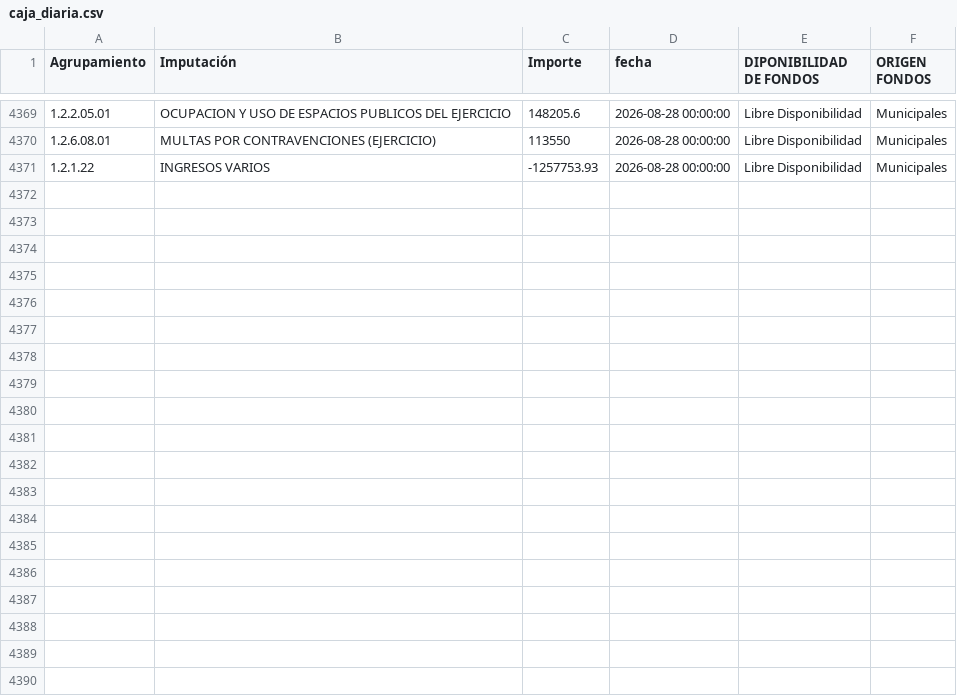
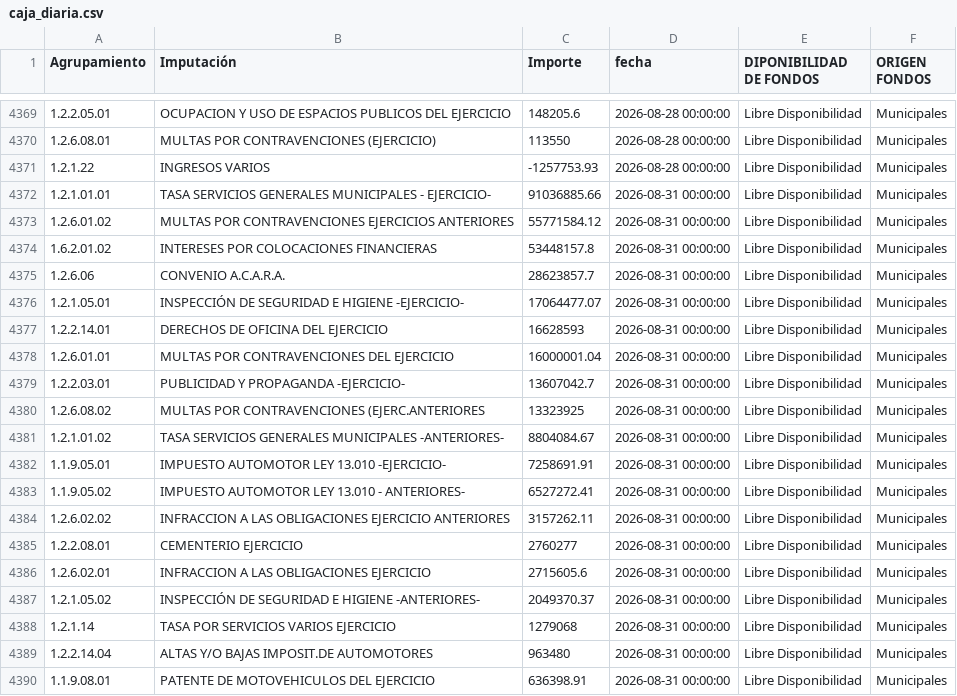
Before and after one commit to gobiernocomunidadia/tablerocomunidad2026, a CSV file: caja_diaria.csv, drawn as a sheet; only a part is shown, gaps mark what is left out; the diff covers the shown part only.

Commit message:
Actualización total de caja_diaria.csv - 01/09/2026 10:17:31

```diff
--- a/caja_diaria.csv
+++ b/caja_diaria.csv
@@ -4371 +4371,20 @@ Agrupamiento,Imputación,Importe,fecha,DIPONIBILIDAD DE FONDOS,ORIGEN FONDOS
 1.2.1.22,INGRESOS VARIOS,-1257753.93,2026-08-28 00:00:00,Libre Disponibilidad,Municipales
+1.2.1.01.01,TASA SERVICIOS GENERALES MUNICIPALES - EJERCICIO-,91036885.66,2026-08-31 00:00:00,Libre Disponibilidad,Municipales
+1.2.6.01.02,MULTAS POR CONTRAVENCIONES EJERCICIOS ANTERIORES,55771584.12,2026-08-31 00:00:00,Libre Disponibilidad,Municipales
+1.6.2.01.02,INTERESES POR COLOCACIONES FINANCIERAS,53448157.8,2026-08-31 00:00:00,Libre Disponibilidad,Municipales
+1.2.6.06,CONVENIO A.C.A.R.A.,28623857.7,2026-08-31 00:00:00,Libre Disponibilidad,Municipales
+1.2.1.05.01,INSPECCIÓN DE SEGURIDAD E HIGIENE -EJERCICIO-,17064477.07,2026-08-31 00:00:00,Libre Disponibilidad,Municipales
+1.2.2.14.01,DERECHOS DE OFICINA DEL EJERCICIO,16628593,2026-08-31 00:00:00,Libre Disponibilidad,Municipales
+1.2.6.01.01,MULTAS POR CONTRAVENCIONES DEL EJERCICIO,16000001.04,2026-08-31 00:00:00,Libre Disponibilidad,Municipales
+1.2.2.03.01,PUBLICIDAD Y PROPAGANDA -EJERCICIO-,13607042.7,2026-08-31 00:00:00,Libre Disponibilidad,Municipales
+1.2.6.08.02,MULTAS POR CONTRAVENCIONES (EJERC.ANTERIORES,13323925,2026-08-31 00:00:00,Libre Disponibilidad,Municipales
+1.2.1.01.02,TASA SERVICIOS GENERALES MUNICIPALES -ANTERIORES-,8804084.67,2026-08-31 00:00:00,Libre Disponibilidad,Municipales
+1.1.9.05.01,IMPUESTO AUTOMOTOR LEY 13.010 -EJERCICIO-,7258691.91,2026-08-31 00:00:00,Libre Disponibilidad,Municipales
+1.1.9.05.02,IMPUESTO AUTOMOTOR LEY 13.010 - ANTERIORES-,6527272.41,2026-08-31 00:00:00,Libre Disponibilidad,Municipales
+1.2.6.02.02,INFRACCION A LAS OBLIGACIONES EJERCICIO ANTERIORES,3157262.11,2026-08-31 00:00:00,Libre Disponibilidad,Municipales
+1.2.2.08.01,CEMENTERIO EJERCICIO,2760277,2026-08-31 00:00:00,Libre Disponibilidad,Municipales
+1.2.6.02.01,INFRACCION A LAS OBLIGACIONES EJERCICIO,2715605.6,2026-08-31 00:00:00,Libre Disponibilidad,Municipales
+1.2.1.05.02,INSPECCIÓN DE SEGURIDAD E HIGIENE -ANTERIORES-,2049370.37,2026-08-31 00:00:00,Libre Disponibilidad,Municipales
+1.2.1.14,TASA POR SERVICIOS VARIOS EJERCICIO,1279068,2026-08-31 00:00:00,Libre Disponibilidad,Municipales
+1.2.2.14.04,ALTAS Y/O BAJAS IMPOSIT.DE AUTOMOTORES,963480,2026-08-31 00:00:00,Libre Disponibilidad,Municipales
+1.1.9.08.01,PATENTE DE MOTOVEHICULOS DEL EJERCICIO,636398.91,2026-08-31 00:00:00,Libre Disponibilidad,Municipales
```
Also changed, not shown: 10 added rows elsewhere in this file.
